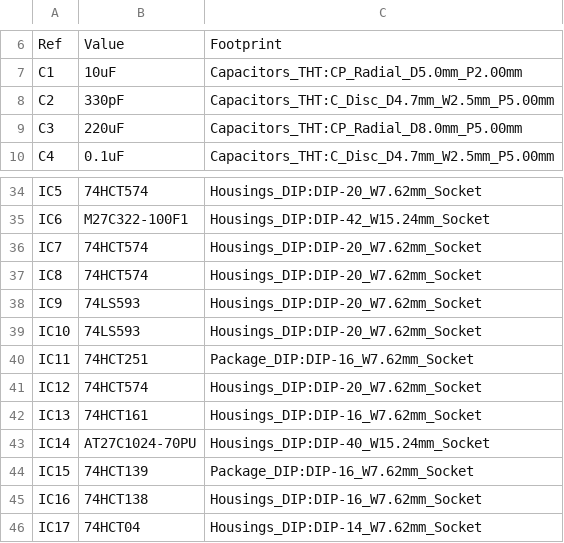
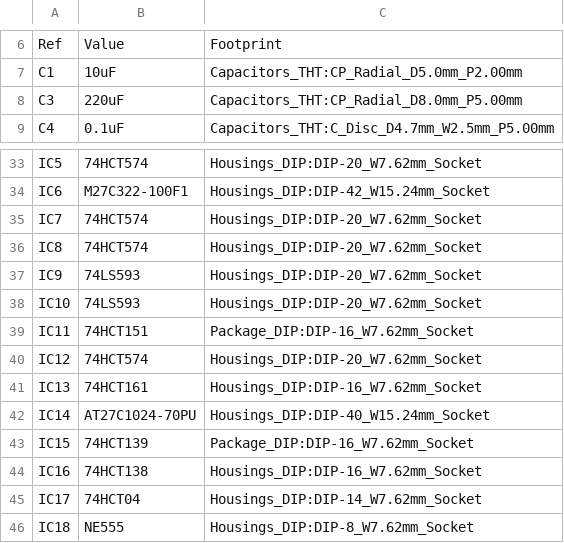
Before and after one commit to DoctorWkt/CSCvon8, a CSV file: Docs/bom_20190601.csv, drawn as a sheet; only a part is shown, gaps mark what is left out; the shorter side is filled out with more unchanged rows.

```diff
--- a/Docs/bom_20190601.csv
+++ b/Docs/bom_20190601.csv
@@ -7,3 +7,2 @@ Ref,Value,Footprint
 C1,10uF,Capacitors_THT:CP_Radial_D5.0mm_P2.00mm
-C2,330pF,Capacitors_THT:C_Disc_D4.7mm_W2.5mm_P5.00mm
 C3,220uF,Capacitors_THT:CP_Radial_D8.0mm_P5.00mm
@@ -39,3 +38,3 @@ IC9,74LS593,Housings_DIP:DIP-20_W7.62mm_Socket
 IC10,74LS593,Housings_DIP:DIP-20_W7.62mm_Socket
-IC11,74HCT251,Package_DIP:DIP-16_W7.62mm_Socket
+IC11,74HCT151,Package_DIP:DIP-16_W7.62mm_Socket
 IC12,74HCT574,Housings_DIP:DIP-20_W7.62mm_Socket
```
Also changed, not shown: 4 other files.
